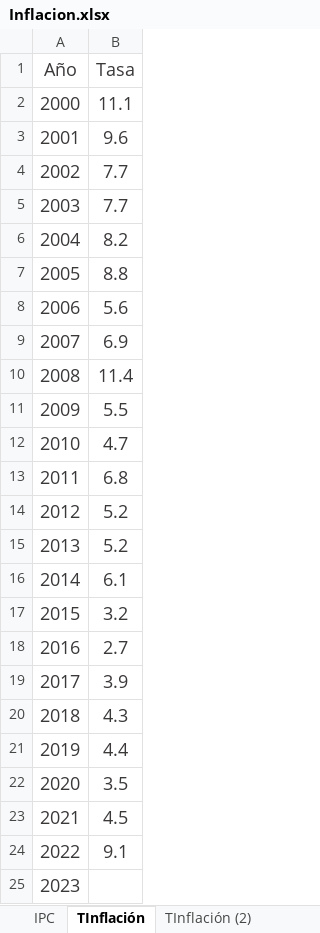
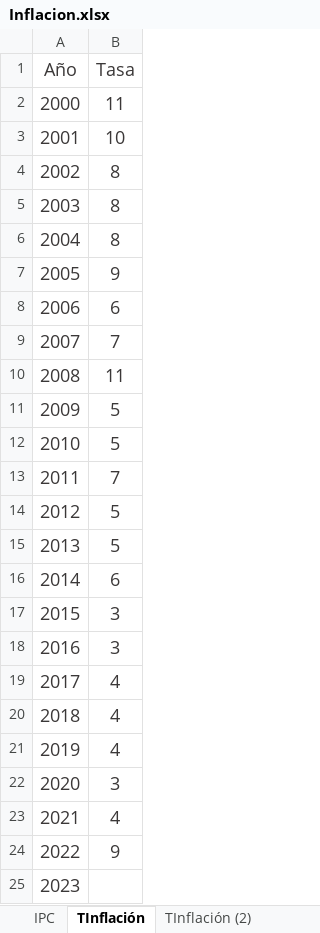
Before and after one commit to Canales0396/Modelos_VAR, an Excel workbook: Datos/Inflacion.xlsx, sheet TInflación, drawn as a sheet; values as stored, in another font and other column widths than the file's, no borders; table styles not drawn; the diff names each change by its address in the sheet, - before the commit and + after, or states it on an @@ line.

```diff
--- a/Datos/Inflacion.xlsx (sheet TInflación)
+++ b/Datos/Inflacion.xlsx (sheet TInflación)
-B2 (Tasa): 11.1
+B2 (Tasa): 11
-B3 (Tasa): 9.6
+B3 (Tasa): 10
-B4:B5 (Tasa): 7.7
+B4:B5 (Tasa): 8
-B6 (Tasa): 8.2
+B6 (Tasa): 8
-B7 (Tasa): 8.8
+B7 (Tasa): 9
-B8 (Tasa): 5.6
+B8 (Tasa): 6
-B9 (Tasa): 6.9
+B9 (Tasa): 7
-B10 (Tasa): 11.4
+B10 (Tasa): 11
-B11 (Tasa): 5.5
+B11 (Tasa): 5
-B12 (Tasa): 4.7
+B12 (Tasa): 5
-B13 (Tasa): 6.8
+B13 (Tasa): 7
-B14:B15 (Tasa): 5.2
+B14:B15 (Tasa): 5
-B16 (Tasa): 6.1
+B16 (Tasa): 6
-B17 (Tasa): 3.2
+B17 (Tasa): 3
-B18 (Tasa): 2.7
+B18 (Tasa): 3
-B19 (Tasa): 3.9
+B19 (Tasa): 4
-B20 (Tasa): 4.3
+B20 (Tasa): 4
-B21 (Tasa): 4.4
+B21 (Tasa): 4
-B22 (Tasa): 3.5
+B22 (Tasa): 3
-B23 (Tasa): 4.5
+B23 (Tasa): 4
-B24 (Tasa): 9.1
+B24 (Tasa): 9
```
Also changed, not shown: Datos/Índice de Precios al Consumidor.xlsx, 3 other files.
